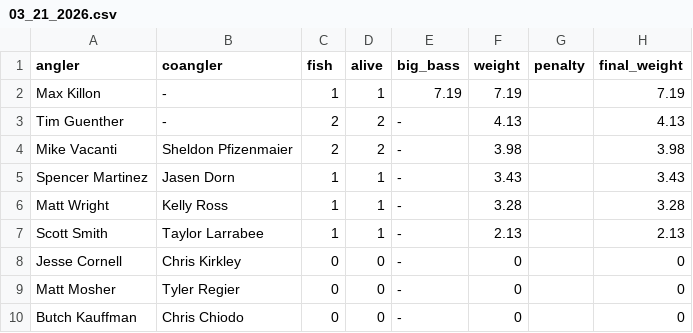
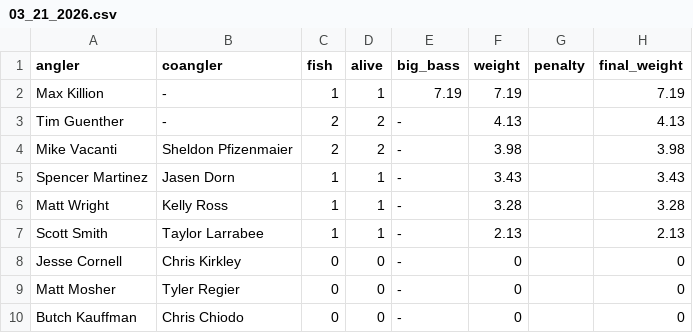
Before and after one commit to i70bassanglers/i70bassanglers.github.io, a CSV file: _data/club_results/03_21_2026.csv, drawn as a sheet.

```diff
--- a/_data/club_results/03_21_2026.csv
+++ b/_data/club_results/03_21_2026.csv
@@ -1,3 +1,3 @@
 angler,coangler,fish,alive,big_bass,weight,penalty,final_weight
-Max Killon,-,1,1,7.19,7.19,,7.19
+Max Killion,-,1,1,7.19,7.19,,7.19
 Tim Guenther,-,2,2,-,4.13,,4.13
```
Also changed, not shown: _data/club_results/04_19_2026.csv, _data/tournaments.csv, 10 other files.
